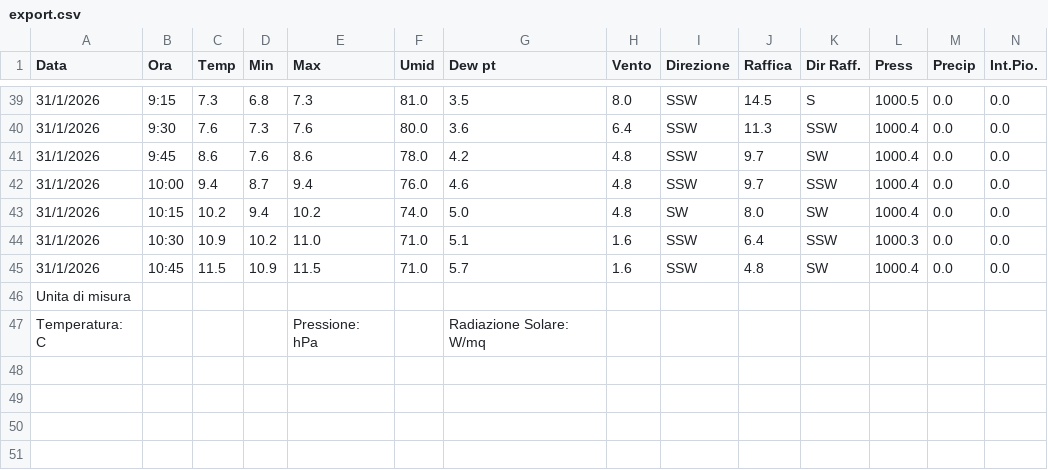
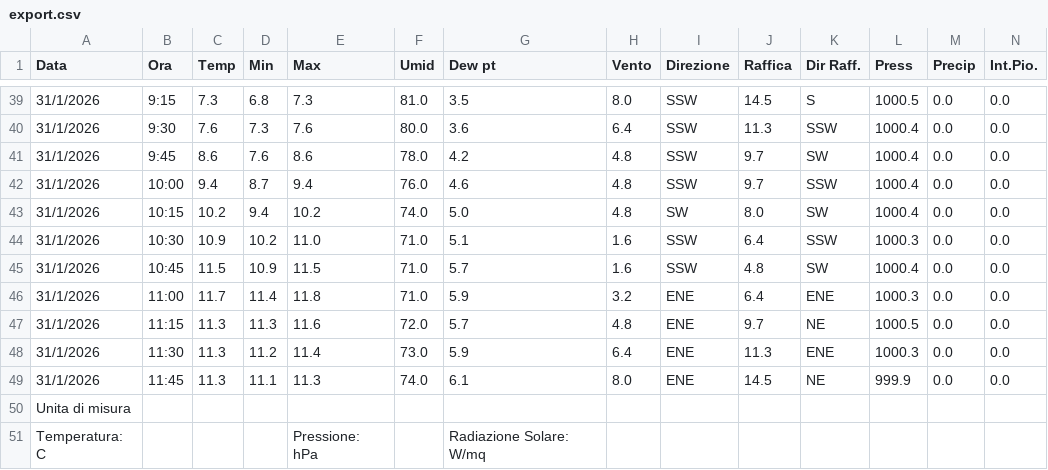
Before and after one commit to skfallin/meteopuzzo, a CSV file: export.csv, drawn as a sheet; only a part is shown, gaps mark what is left out; rows hold the shown columns only; the diff names each change by its address in the sheet, - before the commit and + after, or states it on an @@ line.

```diff
--- a/export.csv
+++ b/export.csv
+row 46: 31/1/2026 | 11:00 | 11.7 | 11.4 | 11.8 | 71.0 | 5.9 | 3.2 | ENE | 6.4 | ENE | 1000.3 | 0.0 | 0.0
+row 47: 31/1/2026 | 11:15 | 11.3 | 11.3 | 11.6 | 72.0 | 5.7 | 4.8 | ENE | 9.7 | NE | 1000.5 | 0.0 | 0.0
+row 48: 31/1/2026 | 11:30 | 11.3 | 11.2 | 11.4 | 73.0 | 5.9 | 6.4 | ENE | 11.3 | ENE | 1000.3 | 0.0 | 0.0
+row 49: 31/1/2026 | 11:45 | 11.3 | 11.1 | 11.3 | 74.0 | 6.1 | 8.0 | ENE | 14.5 | NE | 999.9 | 0.0 | 0.0
```
